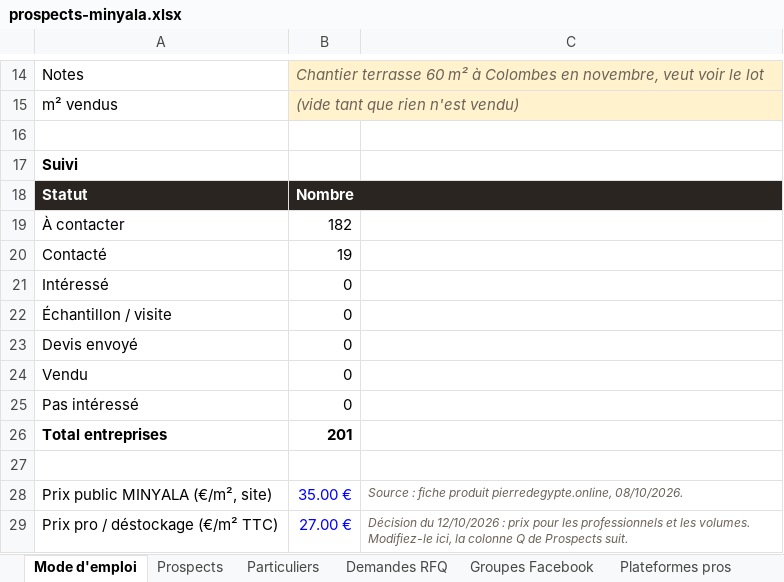
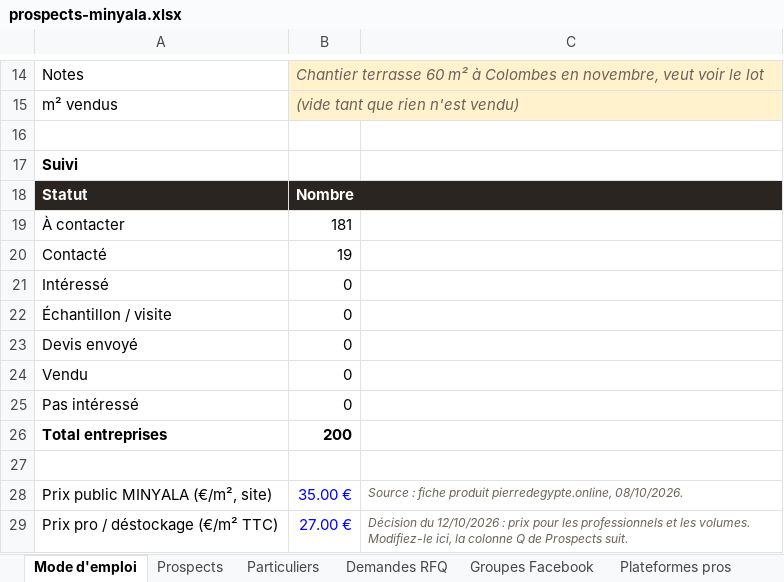
Before and after one commit to customerservice-dot/retreats-holidays-johanna, an Excel workbook: minyala/prospects-minyala.xlsx, sheet Mode d'emploi, drawn as a sheet; only a part is shown, gaps mark what is left out; values as stored, in another font and other column widths than the file's, no borders; the diff names each change by its address in the sheet, - before the commit and + after, or states it on an @@ line.

```diff
--- a/minyala/prospects-minyala.xlsx (sheet Mode d'emploi)
+++ b/minyala/prospects-minyala.xlsx (sheet Mode d'emploi)
-B19: 182
+B19: 181
-B26: 201
+B26: 200
```
Also changed, not shown: sheet Prospects, minyala/clients-potentiels.xlsx, 3 other files.
